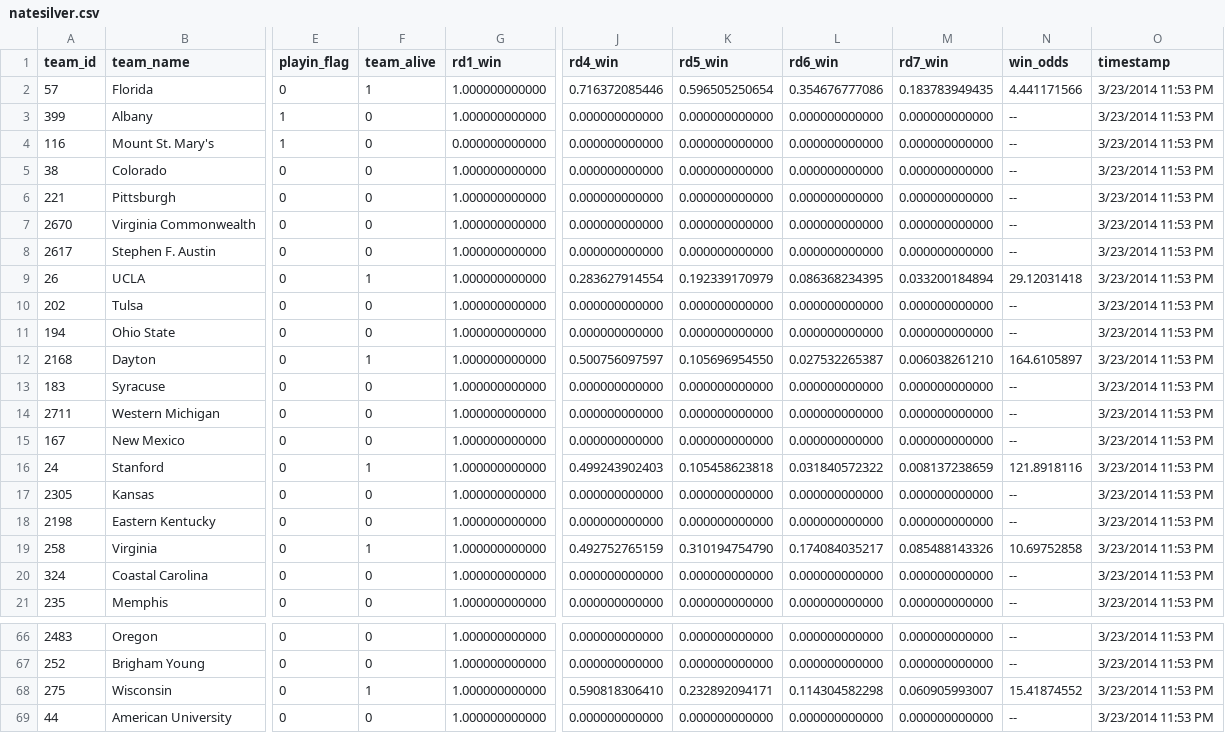
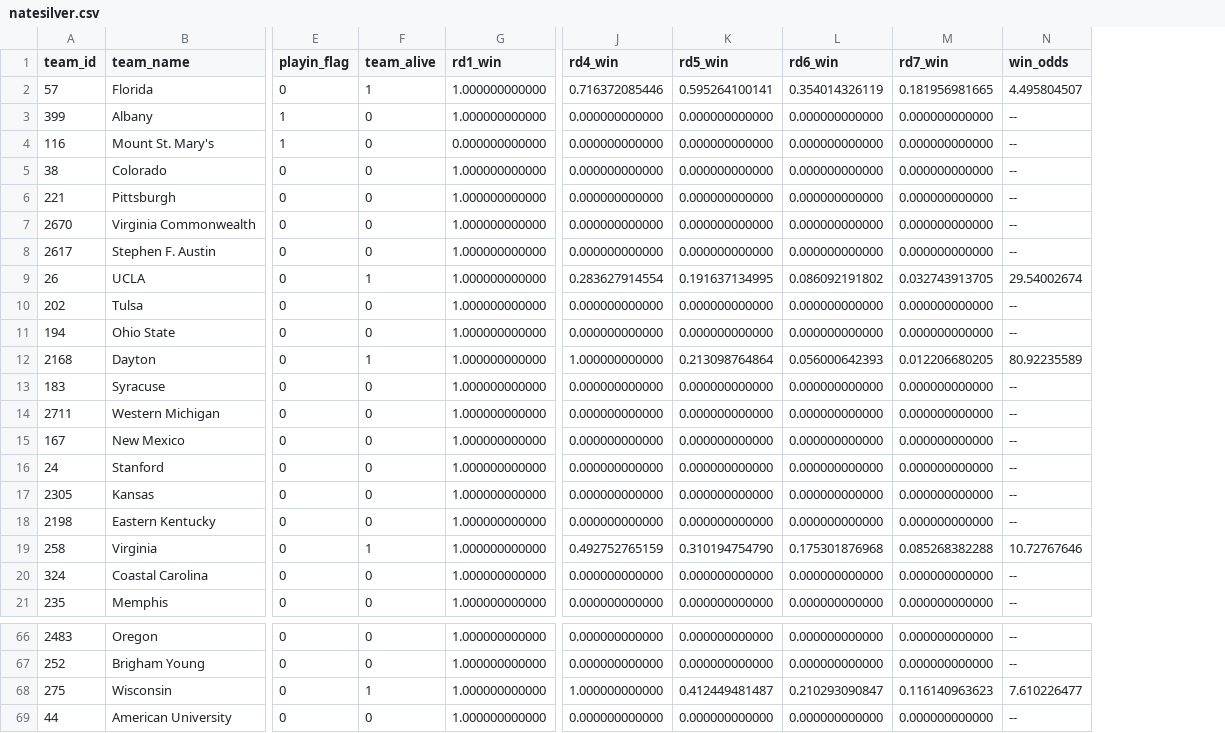
Before and after one commit to llimllib/roundbracket, a CSV file: natesilver.csv, drawn as a sheet; only a part is shown, gaps mark what is left out; the diff covers the shown part only; the diff names each change by its address in the sheet, - before the commit and + after, or states it on an @@ line.

Commit message:
update data

```diff
--- a/natesilver.csv
+++ b/natesilver.csv
-column O (timestamp), rows 2-21: all 3/23/2014 11:53 PM; rows 66-69: all 3/23/2014 11:53 PM
-K2 (rd5_win): 0.596505250654
+K2 (rd5_win): 0.595264100141
-L2 (rd6_win): 0.354676777086
+L2 (rd6_win): 0.354014326119
-M2 (rd7_win): 0.183783949435
+M2 (rd7_win): 0.181956981665
-N2 (win_odds): 4.441171566
+N2 (win_odds): 4.495804507
-K9 (rd5_win): 0.192339170979
+K9 (rd5_win): 0.191637134995
-L9 (rd6_win): 0.086368234395
+L9 (rd6_win): 0.086092191802
-M9 (rd7_win): 0.033200184894
+M9 (rd7_win): 0.032743913705
-N9 (win_odds): 29.12031418
+N9 (win_odds): 29.54002674
-J12 (rd4_win): 0.500756097597
+J12 (rd4_win): 1.000000000000
-K12 (rd5_win): 0.105696954550
+K12 (rd5_win): 0.213098764864
-L12 (rd6_win): 0.027532265387
+L12 (rd6_win): 0.056000642393
-M12 (rd7_win): 0.006038261210
+M12 (rd7_win): 0.012206680205
-N12 (win_odds): 164.6105897
+N12 (win_odds): 80.92235589
-F16 (team_alive): 1
+F16 (team_alive): 0
-J16 (rd4_win): 0.499243902403
+J16 (rd4_win): 0.000000000000
-K16 (rd5_win): 0.105458623818
+K16 (rd5_win): 0.000000000000
-L16 (rd6_win): 0.031840572322
+L16 (rd6_win): 0.000000000000
-M16 (rd7_win): 0.008137238659
+M16 (rd7_win): 0.000000000000
-N16 (win_odds): 121.8918116
+N16 (win_odds): --
-L19 (rd6_win): 0.174084035217
+L19 (rd6_win): 0.175301876968
-M19 (rd7_win): 0.085488143326
+M19 (rd7_win): 0.085268382288
-N19 (win_odds): 10.69752858
+N19 (win_odds): 10.72767646
-J68 (rd4_win): 0.590818306410
+J68 (rd4_win): 1.000000000000
-K68 (rd5_win): 0.232892094171
+K68 (rd5_win): 0.412449481487
-L68 (rd6_win): 0.114304582298
+L68 (rd6_win): 0.210293090847
-M68 (rd7_win): 0.060905993007
+M68 (rd7_win): 0.116140963623
-N68 (win_odds): 15.41874552
+N68 (win_odds): 7.610226477
```
Also changed, not shown: 35 edited cells elsewhere in this file, 1 other file.
